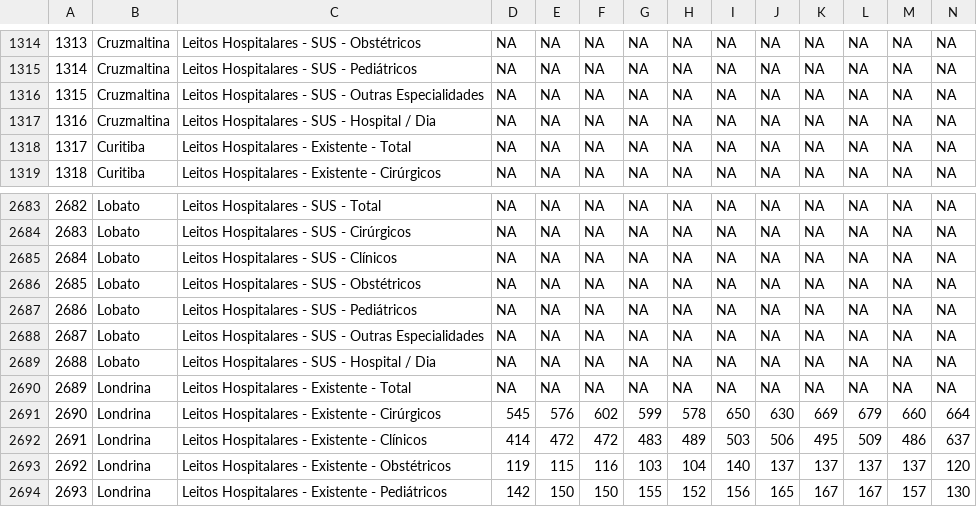
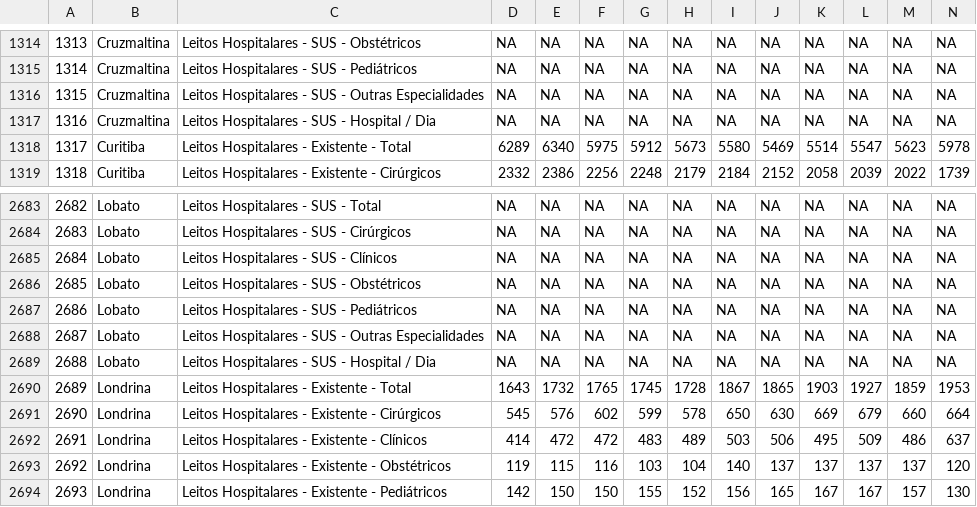
Before and after one commit to jrtonin/powerbi3.0, a CSV file: db/raw/health/dLeitos.csv, drawn as a sheet; only a part is shown, gaps mark what is left out; the diff covers the shown part only.

```diff
--- a/db/raw/health/dLeitos.csv
+++ b/db/raw/health/dLeitos.csv
@@ -1317,3 +1317,3 @@
 "1316","Cruzmaltina","Leitos Hospitalares - SUS - Hospital / Dia",NA,NA,NA,NA,NA,NA,NA,NA,NA,NA,NA
-"1317","Curitiba","Leitos Hospitalares - Existente - Total",NA,NA,NA,NA,NA,NA,NA,NA,NA,NA,NA
-"1318","Curitiba","Leitos Hospitalares - Existente - Cirúrgicos",NA,NA,NA,NA,NA,NA,NA,NA,NA,NA,NA
+"1317","Curitiba","Leitos Hospitalares - Existente - Total",6289,6340,5975,5912,5673,5580,5469,5514,5547,5623,5978
+"1318","Curitiba","Leitos Hospitalares - Existente - Cirúrgicos",2332,2386,2256,2248,2179,2184,2152,2058,2039,2022,1739
@@ -2689,3 +2689,3 @@
 "2688","Lobato","Leitos Hospitalares - SUS - Hospital / Dia",NA,NA,NA,NA,NA,NA,NA,NA,NA,NA,NA
-"2689","Londrina","Leitos Hospitalares - Existente - Total",NA,NA,NA,NA,NA,NA,NA,NA,NA,NA,NA
+"2689","Londrina","Leitos Hospitalares - Existente - Total",1643,1732,1765,1745,1728,1867,1865,1903,1927,1859,1953
 "2690","Londrina","Leitos Hospitalares - Existente - Cirúrgicos",545,576,602,599,578,650,630,669,679,660,664
```
Also changed, not shown: 54 edited cells elsewhere in this file, db/clean/poverty/dPover.csv, db/raw/health/dMorta.csv, 3 other files.
